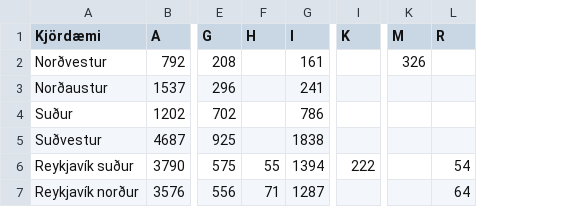
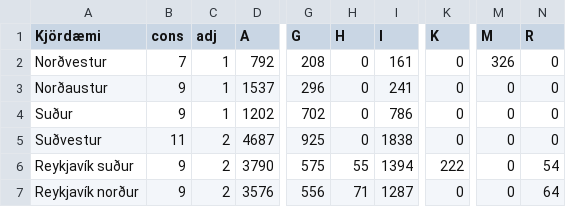
Before and after one commit to smari/voting, a CSV file: data/elections/iceland_landskjorstjorn_2013.csv, drawn as a sheet; only a part is shown, gaps mark what is left out; addresses are those after the commit; the diff names each change by its address in the sheet, - before the commit and + after, or states it on an @@ line.

```diff
--- a/data/elections/iceland_landskjorstjorn_2013.csv
+++ b/data/elections/iceland_landskjorstjorn_2013.csv
+column B (cons), rows 2-7: 7 | 9 | 9 | 11 | 9 | 9
+column C (adj), rows 2-7: 1 | 1 | 1 | 2 | 2 | 2
-H2:H5 (H): (empty)
+H2:H5 (H): 0
-K2:K5 (K): (empty)
+K2:K5 (K): 0
-N2:N5 (R): (empty)
+N2:N5 (R): 0
-M3:M7 (M): (empty)
+M3:M7 (M): 0
-K7 (K): (empty)
+K7 (K): 0
```
Also changed, not shown: data/elections/iceland_landskjorstjorn_2003.csv, data/elections/iceland_landskjorstjorn_2007.csv, 5 other files.
